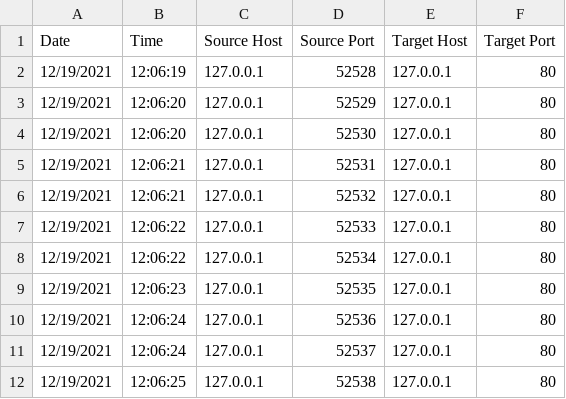
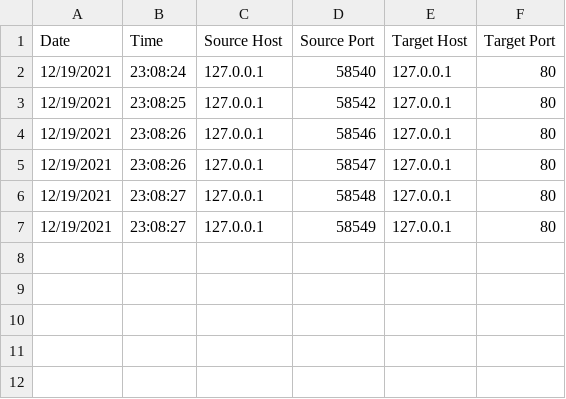
Before and after one commit to itsmemat/assign1, a CSV file: ftp_report.csv, drawn as a sheet.

Commit message:
added port scan

```diff
--- a/ftp_report.csv
+++ b/ftp_report.csv
@@ -1,12 +1,7 @@
 Date,Time,Source Host,Source Port,Target Host,Target Port
-12/19/2021,12:06:19,127.0.0.1,52528,127.0.0.1,80
-12/19/2021,12:06:20,127.0.0.1,52529,127.0.0.1,80
-12/19/2021,12:06:20,127.0.0.1,52530,127.0.0.1,80
-12/19/2021,12:06:21,127.0.0.1,52531,127.0.0.1,80
-12/19/2021,12:06:21,127.0.0.1,52532,127.0.0.1,80
-12/19/2021,12:06:22,127.0.0.1,52533,127.0.0.1,80
-12/19/2021,12:06:22,127.0.0.1,52534,127.0.0.1,80
-12/19/2021,12:06:23,127.0.0.1,52535,127.0.0.1,80
-12/19/2021,12:06:24,127.0.0.1,52536,127.0.0.1,80
-12/19/2021,12:06:24,127.0.0.1,52537,127.0.0.1,80
-12/19/2021,12:06:25,127.0.0.1,52538,127.0.0.1,80
+12/19/2021,23:08:24,127.0.0.1,58540,127.0.0.1,80
+12/19/2021,23:08:25,127.0.0.1,58542,127.0.0.1,80
+12/19/2021,23:08:26,127.0.0.1,58546,127.0.0.1,80
+12/19/2021,23:08:26,127.0.0.1,58547,127.0.0.1,80
+12/19/2021,23:08:27,127.0.0.1,58548,127.0.0.1,80
+12/19/2021,23:08:27,127.0.0.1,58549,127.0.0.1,80
```
Also changed, not shown: 5 other files.
